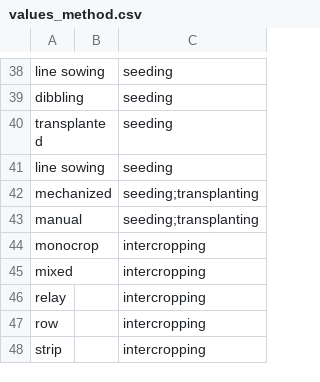
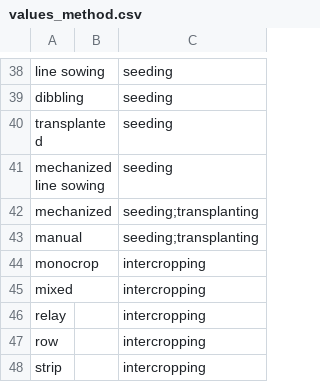
Before and after one commit to controvoc/terminag, a CSV file: values/values_method.csv, drawn as a sheet; only a part is shown, gaps mark what is left out.

Commit message:
mech line sowing

```diff
--- a/values/values_method.csv
+++ b/values/values_method.csv
@@ -40,3 +40,3 @@ dibbling,,seeding
 transplanted,,seeding
-line sowing,,seeding
+mechanized line sowing,,seeding
 mechanized,,seeding;transplanting
```
